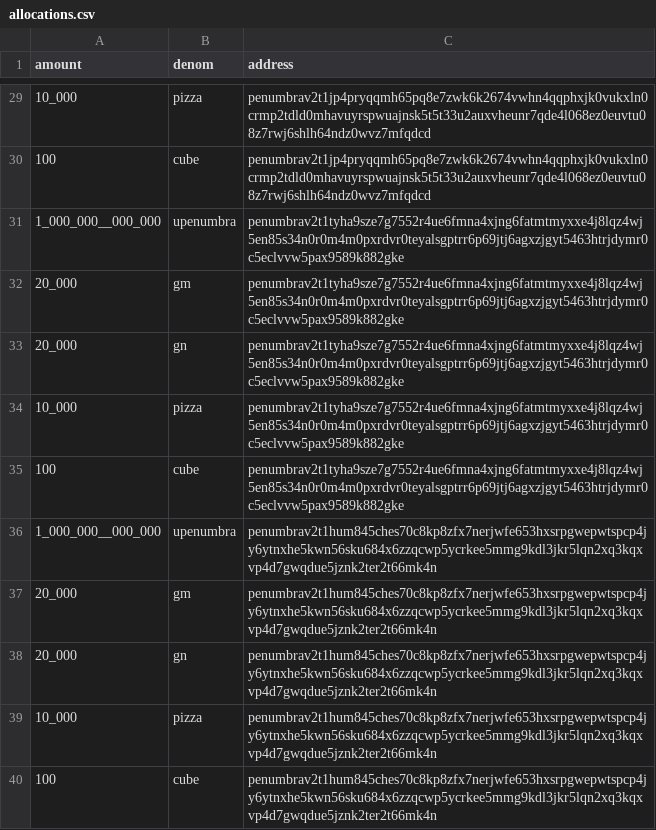
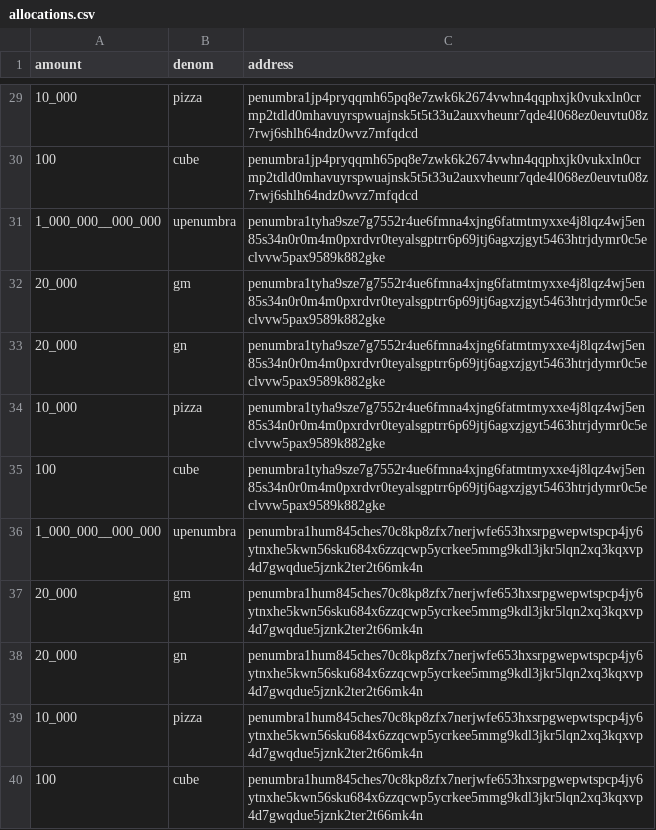
Before and after one commit to penumbra-zone/penumbra, a CSV file: testnets/026-hermippe/allocations.csv, drawn as a sheet; only a part is shown, gaps mark what is left out; the diff covers the shown part only.

```diff
--- a/testnets/026-hermippe/allocations.csv
+++ b/testnets/026-hermippe/allocations.csv
@@ -29,12 +29,12 @@
-"10_000","pizza","penumbrav2t1jp4pryqqmh65pq8e7zwk6k2674vwhn4qqphxjk0vukxln0crmp2tdld0mhavuyrspwuajnsk5t5t33u2auxvheunr7qde4l068ez0euvtu08z7rwj6shlh64ndz0wvz7mfqdcd"
-"100","cube","penumbrav2t1jp4pryqqmh65pq8e7zwk6k2674vwhn4qqphxjk0vukxln0crmp2tdld0mhavuyrspwuajnsk5t5t33u2auxvheunr7qde4l068ez0euvtu08z7rwj6shlh64ndz0wvz7mfqdcd"
-"1_000_000__000_000","upenumbra","penumbrav2t1tyha9sze7g7552r4ue6fmna4xjng6fatmtmyxxe4j8lqz4wj5en85s34n0r0m4m0pxrdvr0teyalsgptrr6p69jtj6agxzjgyt5463htrjdymr0c5eclvvw5pax9589k882gke"
-"20_000","gm","penumbrav2t1tyha9sze7g7552r4ue6fmna4xjng6fatmtmyxxe4j8lqz4wj5en85s34n0r0m4m0pxrdvr0teyalsgptrr6p69jtj6agxzjgyt5463htrjdymr0c5eclvvw5pax9589k882gke"
-"20_000","gn","penumbrav2t1tyha9sze7g7552r4ue6fmna4xjng6fatmtmyxxe4j8lqz4wj5en85s34n0r0m4m0pxrdvr0teyalsgptrr6p69jtj6agxzjgyt5463htrjdymr0c5eclvvw5pax9589k882gke"
-"10_000","pizza","penumbrav2t1tyha9sze7g7552r4ue6fmna4xjng6fatmtmyxxe4j8lqz4wj5en85s34n0r0m4m0pxrdvr0teyalsgptrr6p69jtj6agxzjgyt5463htrjdymr0c5eclvvw5pax9589k882gke"
-"100","cube","penumbrav2t1tyha9sze7g7552r4ue6fmna4xjng6fatmtmyxxe4j8lqz4wj5en85s34n0r0m4m0pxrdvr0teyalsgptrr6p69jtj6agxzjgyt5463htrjdymr0c5eclvvw5pax9589k882gke"
-"1_000_000__000_000","upenumbra","penumbrav2t1hum845ches70c8kp8zfx7nerjwfe653hxsrpgwepwtspcp4jy6ytnxhe5kwn56sku684x6zzqcwp5ycrkee5mmg9kdl3jkr5lqn2xq3kqxvp4d7gwqdue5jznk2ter2t66mk4n"
-"20_000","gm","penumbrav2t1hum845ches70c8kp8zfx7nerjwfe653hxsrpgwepwtspcp4jy6ytnxhe5kwn56sku684x6zzqcwp5ycrkee5mmg9kdl3jkr5lqn2xq3kqxvp4d7gwqdue5jznk2ter2t66mk4n"
-"20_000","gn","penumbrav2t1hum845ches70c8kp8zfx7nerjwfe653hxsrpgwepwtspcp4jy6ytnxhe5kwn56sku684x6zzqcwp5ycrkee5mmg9kdl3jkr5lqn2xq3kqxvp4d7gwqdue5jznk2ter2t66mk4n"
-"10_000","pizza","penumbrav2t1hum845ches70c8kp8zfx7nerjwfe653hxsrpgwepwtspcp4jy6ytnxhe5kwn56sku684x6zzqcwp5ycrkee5mmg9kdl3jkr5lqn2xq3kqxvp4d7gwqdue5jznk2ter2t66mk4n"
-"100","cube","penumbrav2t1hum845ches70c8kp8zfx7nerjwfe653hxsrpgwepwtspcp4jy6ytnxhe5kwn56sku684x6zzqcwp5ycrkee5mmg9kdl3jkr5lqn2xq3kqxvp4d7gwqdue5jznk2ter2t66mk4n"
+"10_000","pizza","penumbra1jp4pryqqmh65pq8e7zwk6k2674vwhn4qqphxjk0vukxln0crmp2tdld0mhavuyrspwuajnsk5t5t33u2auxvheunr7qde4l068ez0euvtu08z7rwj6shlh64ndz0wvz7mfqdcd"
+"100","cube","penumbra1jp4pryqqmh65pq8e7zwk6k2674vwhn4qqphxjk0vukxln0crmp2tdld0mhavuyrspwuajnsk5t5t33u2auxvheunr7qde4l068ez0euvtu08z7rwj6shlh64ndz0wvz7mfqdcd"
+"1_000_000__000_000","upenumbra","penumbra1tyha9sze7g7552r4ue6fmna4xjng6fatmtmyxxe4j8lqz4wj5en85s34n0r0m4m0pxrdvr0teyalsgptrr6p69jtj6agxzjgyt5463htrjdymr0c5eclvvw5pax9589k882gke"
+"20_000","gm","penumbra1tyha9sze7g7552r4ue6fmna4xjng6fatmtmyxxe4j8lqz4wj5en85s34n0r0m4m0pxrdvr0teyalsgptrr6p69jtj6agxzjgyt5463htrjdymr0c5eclvvw5pax9589k882gke"
+"20_000","gn","penumbra1tyha9sze7g7552r4ue6fmna4xjng6fatmtmyxxe4j8lqz4wj5en85s34n0r0m4m0pxrdvr0teyalsgptrr6p69jtj6agxzjgyt5463htrjdymr0c5eclvvw5pax9589k882gke"
+"10_000","pizza","penumbra1tyha9sze7g7552r4ue6fmna4xjng6fatmtmyxxe4j8lqz4wj5en85s34n0r0m4m0pxrdvr0teyalsgptrr6p69jtj6agxzjgyt5463htrjdymr0c5eclvvw5pax9589k882gke"
+"100","cube","penumbra1tyha9sze7g7552r4ue6fmna4xjng6fatmtmyxxe4j8lqz4wj5en85s34n0r0m4m0pxrdvr0teyalsgptrr6p69jtj6agxzjgyt5463htrjdymr0c5eclvvw5pax9589k882gke"
+"1_000_000__000_000","upenumbra","penumbra1hum845ches70c8kp8zfx7nerjwfe653hxsrpgwepwtspcp4jy6ytnxhe5kwn56sku684x6zzqcwp5ycrkee5mmg9kdl3jkr5lqn2xq3kqxvp4d7gwqdue5jznk2ter2t66mk4n"
+"20_000","gm","penumbra1hum845ches70c8kp8zfx7nerjwfe653hxsrpgwepwtspcp4jy6ytnxhe5kwn56sku684x6zzqcwp5ycrkee5mmg9kdl3jkr5lqn2xq3kqxvp4d7gwqdue5jznk2ter2t66mk4n"
+"20_000","gn","penumbra1hum845ches70c8kp8zfx7nerjwfe653hxsrpgwepwtspcp4jy6ytnxhe5kwn56sku684x6zzqcwp5ycrkee5mmg9kdl3jkr5lqn2xq3kqxvp4d7gwqdue5jznk2ter2t66mk4n"
+"10_000","pizza","penumbra1hum845ches70c8kp8zfx7nerjwfe653hxsrpgwepwtspcp4jy6ytnxhe5kwn56sku684x6zzqcwp5ycrkee5mmg9kdl3jkr5lqn2xq3kqxvp4d7gwqdue5jznk2ter2t66mk4n"
+"100","cube","penumbra1hum845ches70c8kp8zfx7nerjwfe653hxsrpgwepwtspcp4jy6ytnxhe5kwn56sku684x6zzqcwp5ycrkee5mmg9kdl3jkr5lqn2xq3kqxvp4d7gwqdue5jznk2ter2t66mk4n"
```
Also changed, not shown: 27 edited cells elsewhere in this file, testnets/base_allocations.csv, 3 other files.
